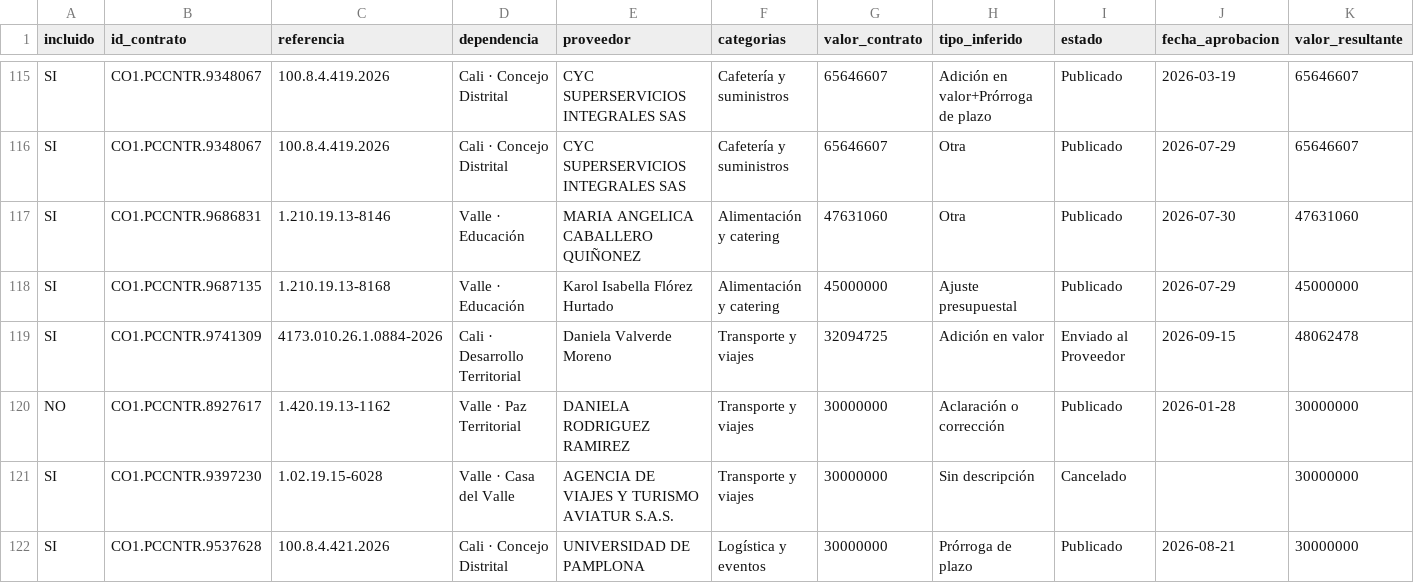
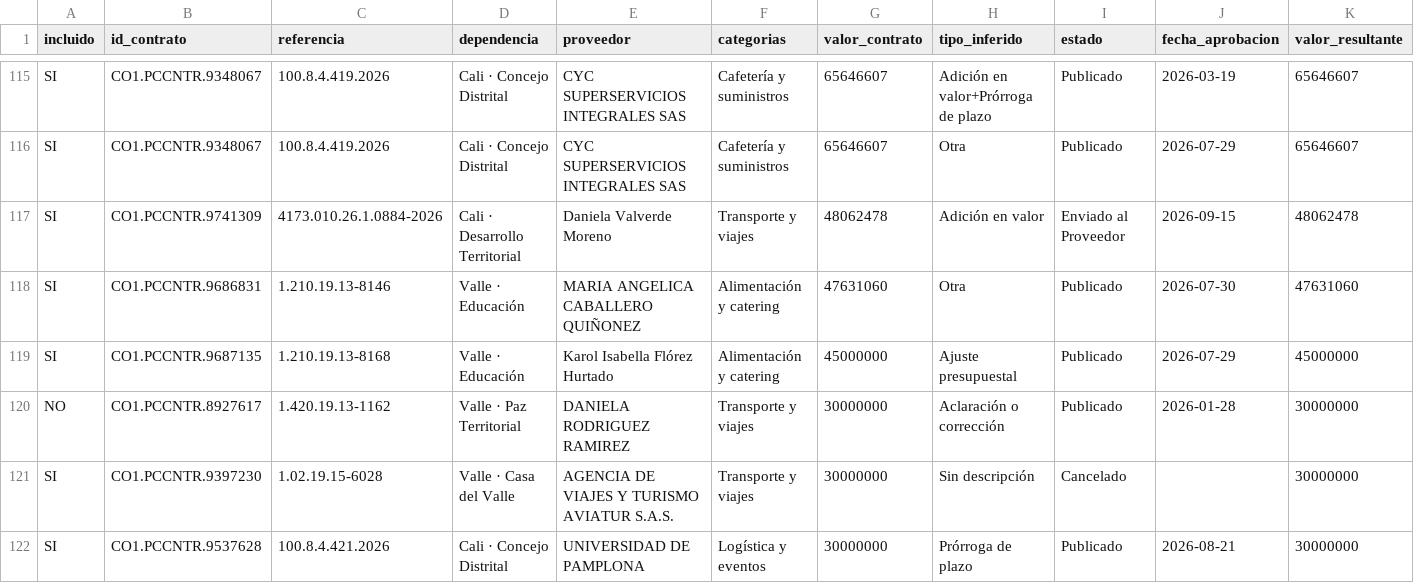
Before and after one commit to jlzmontenegro/contratacion-logistica-cali-valle, a CSV file: datos/02_modificaciones_detalle.csv, drawn as a sheet; only a part is shown, gaps mark what is left out; removed rows and columns are numbered as before the commit, all else as after; rows hold the shown columns only; the diff names each change by its address in the sheet, - before the commit and + after, or states it on an @@ line.

```diff
--- a/datos/02_modificaciones_detalle.csv
+++ b/datos/02_modificaciones_detalle.csv
+row 117: SI | CO1.PCCNTR.9741309 | 4173.010.26.1.0884-2026 | Cali · Desarrollo Territorial | Daniela Valverde Moreno | Transporte y viajes | 48062478 | Adición en valor | Enviado al Proveedor | 2026-09-15 | 48062478
-row 119: SI | CO1.PCCNTR.9741309 | 4173.010.26.1.0884-2026 | Cali · Desarrollo Territorial | Daniela Valverde Moreno | Transporte y viajes | 32094725 | Adición en valor | Enviado al Proveedor | 2026-09-15 | 48062478
```
Also changed, not shown: datos/01_contratos_logistica.csv, 6 other files.
